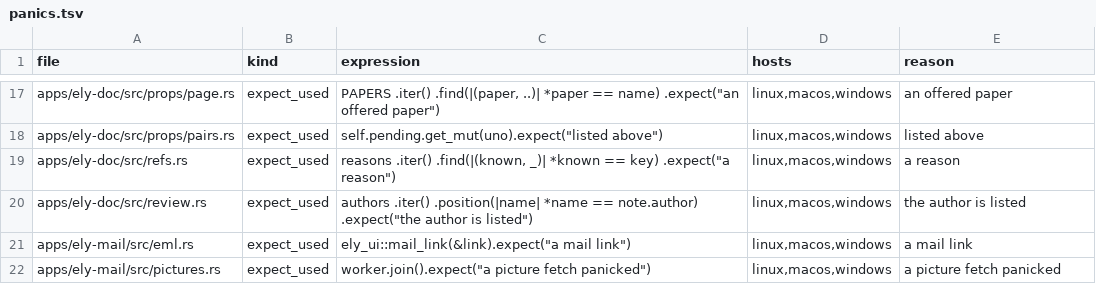
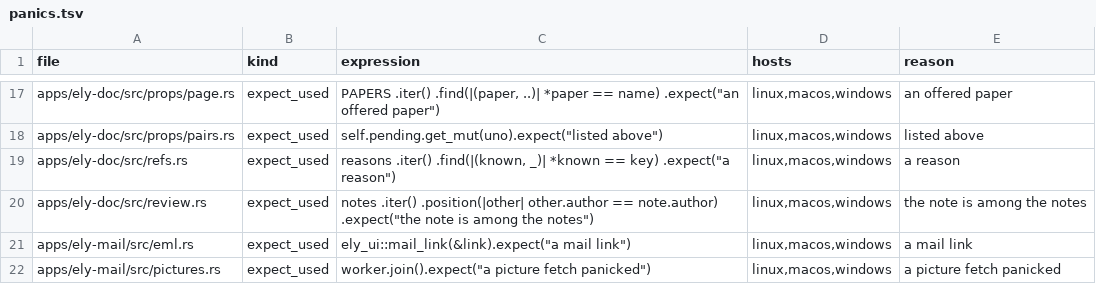
Before and after one commit to ELY-Open-Source/ElyOffice, a TSV file: scripts/panics.tsv, drawn as a sheet; only a part is shown, gaps mark what is left out.

Commit message:
R22.2: ElyDoc washes commented words on the page; the picked thread darker (#118)
The kernel paints no comment anchors under LOK_FEATURE_NO_TILED_ANNOTATIONS,
and Ely read only a comment's anchor, never its textRange, so commented
words showed no mark anywhere, a table cell included. Notes now carry
their ranges; the review panel hands the page each open thread's rects
in its author's color, 0.18 strong, 0.36 for the picked thread. The
caret inside a thread's words picks it and leaving restores; a sidebar
pick outlives the caret passing through. A real-kernel test covers a
table cell, the caret in and out, the sidebar pick, and the wash
following its words when paragraphs push the table down.

Advisor consult (b), after the second review failure, went unanswered
for eight minutes; the fix followed the root cause given to it (one
field held both where the caret is and who picked the thread).

```diff
--- a/scripts/panics.tsv
+++ b/scripts/panics.tsv
@@ -19,3 +19,3 @@ apps/ely-doc/src/props/pairs.rs	expect_used	self.pending.get_mut(uno).expect("li
 apps/ely-doc/src/refs.rs	expect_used	reasons .iter() .find(|(known, _)| *known == key) .expect("a reason")	linux,macos,windows	a reason
-apps/ely-doc/src/review.rs	expect_used	authors .iter() .position(|name| *name == note.author) .expect("the author is listed")	linux,macos,windows	the author is listed
+apps/ely-doc/src/review.rs	expect_used	notes .iter() .position(|other| other.author == note.author) .expect("the note is among the notes")	linux,macos,windows	the note is among the notes
 apps/ely-mail/src/eml.rs	expect_used	ely_ui::mail_link(&link).expect("a mail link")	linux,macos,windows	a mail link
```
Also changed, not shown: 11 other files.
